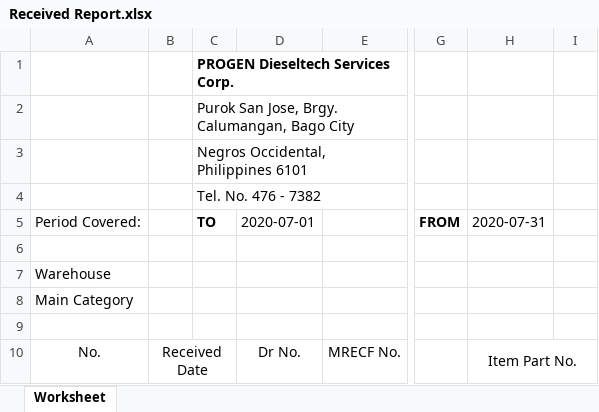
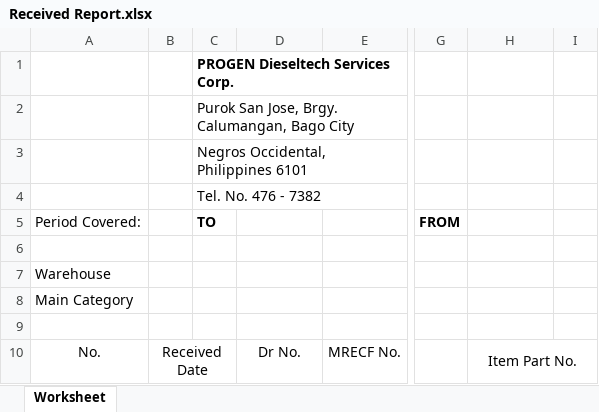
Before and after one commit to JonahBenares/progen, an Excel workbook: Received Report.xlsx, sheet Worksheet, drawn as a sheet; only a part is shown, gaps mark what is left out; values as stored, in another font and other column widths than the file's, no borders; charts and pictures not drawn; the diff covers the shown part only; the diff names each change by its address in the sheet, - before the commit and + after, or states it on an @@ line.

```diff
--- a/Received Report.xlsx (sheet Worksheet)
+++ b/Received Report.xlsx (sheet Worksheet)
-D5: 2020-07-01
+D5: (empty)
-H5: 2020-07-31
+H5: (empty)
```
Also changed, not shown: 2 added rows and 47 removed rows elsewhere in this sheet, 8 other files.
